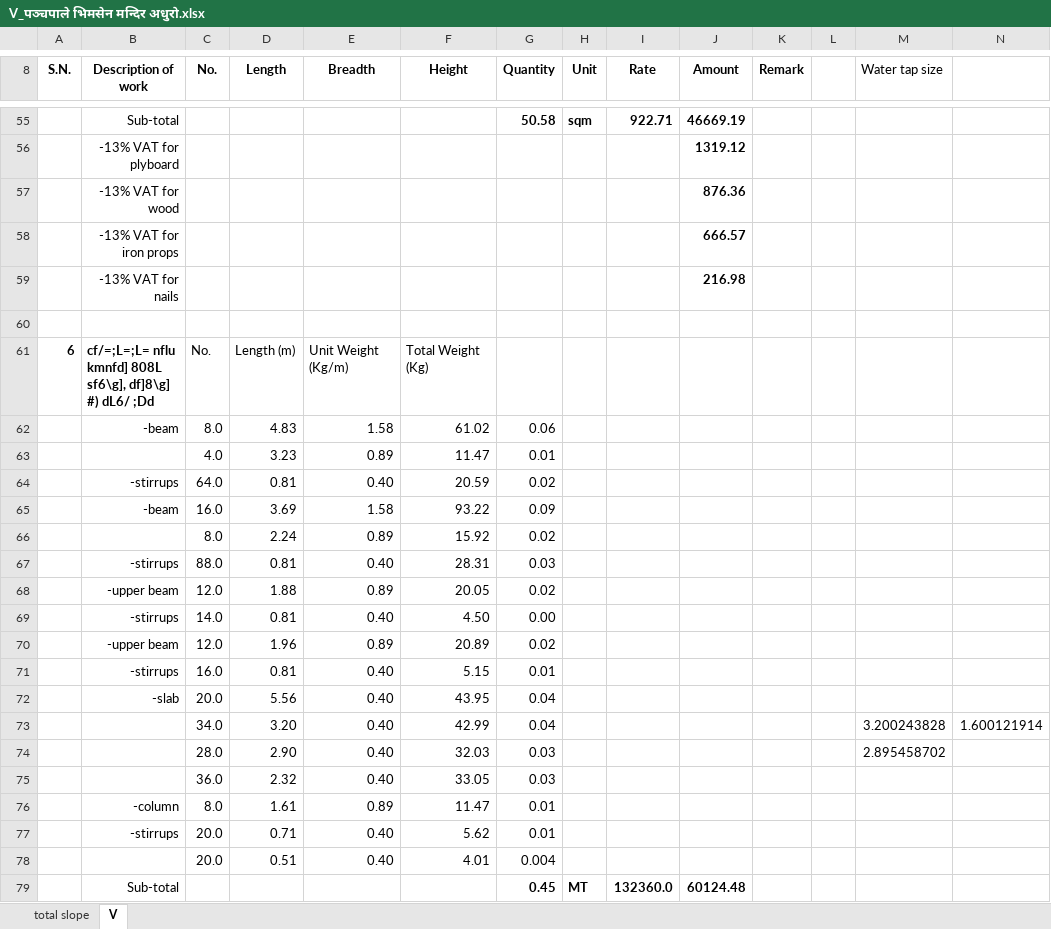
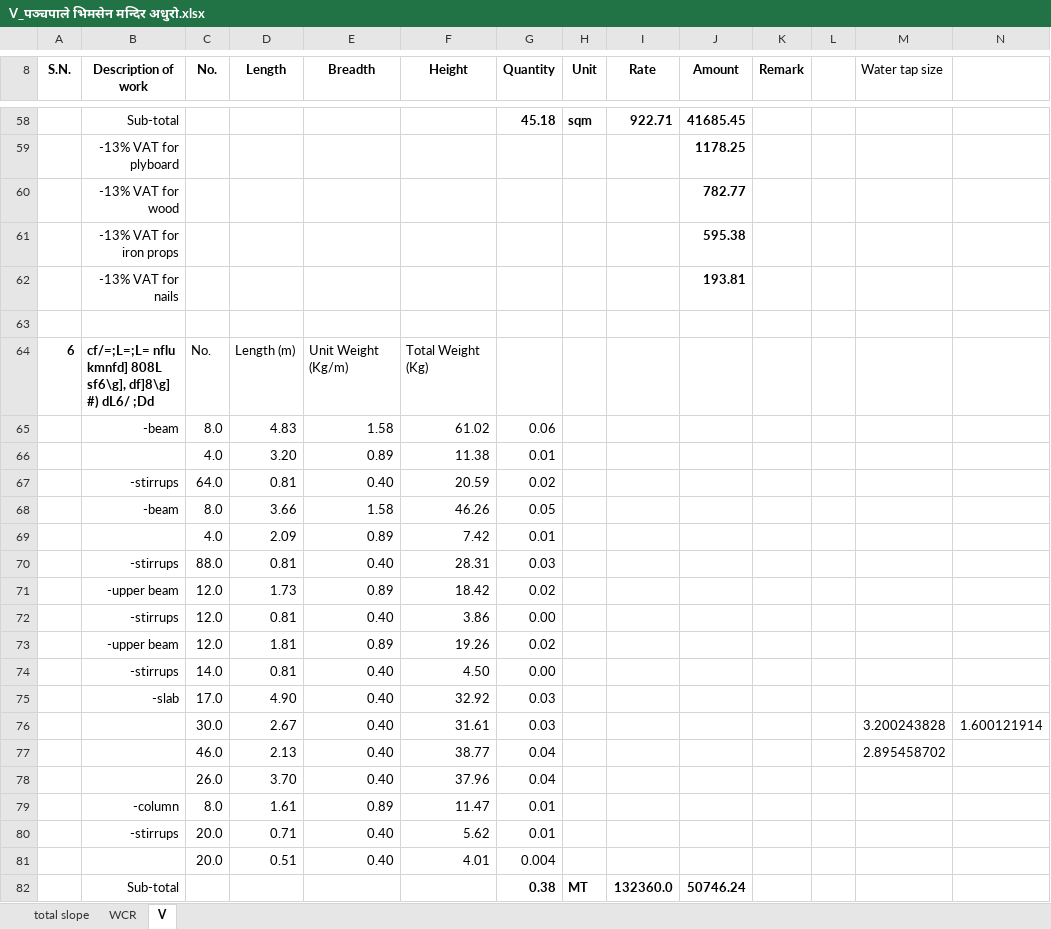
Before and after one commit to suwalcrystal/ward1, an Excel workbook: बजेट माग estimate/नगर बजेट estimate/प‍‍‌‌‌‌ञ्चपाले भिमसेन मन्दिर अधुरो/V_प‍‍‌‌‌‌ञ्चपाले भिमसेन मन्दिर अधुरो.xlsx, sheet V, drawn as a sheet; only a part is shown, gaps mark what is left out; values as stored, in another font and other column widths than the file's, no borders; removed rows and columns are numbered as before the commit, all else as after; rows hold the shown columns only; the diff covers the shown part only; the diff names each change by its address in the sheet, - before the commit and + after, or states it on an @@ line.

```diff
--- a/बजेट माग estimate/नगर बजेट estimate/प‍‍‌‌‌‌ञ्चपाले भिमसेन मन्दिर अधुरो/V_प‍‍‌‌‌‌ञ्चपाले भिमसेन मन्दिर अधुरो.xlsx (sheet V)
+++ b/बजेट माग estimate/नगर बजेट estimate/प‍‍‌‌‌‌ञ्चपाले भिमसेन मन्दिर अधुरो/V_प‍‍‌‌‌‌ञ्चपाले भिमसेन मन्दिर अधुरो.xlsx (sheet V)
+sheet tab: WCR
-G58 (Quantity): 50.58
+G58 (Quantity): 45.18
-J58 (Amount): 46669.19
+J58 (Amount): 41685.45
-J59 (Amount): 1319.12
+J59 (Amount): 1178.25
-J60 (Amount): 876.36
+J60 (Amount): 782.77
-J61 (Amount): 666.57
+J61 (Amount): 595.38
-J62 (Amount): 216.98
+J62 (Amount): 193.81
-D66 (Length): 3.23
+D66 (Length): 3.20
-F66 (Height): 11.47
+F66 (Height): 11.38
-C68 (No.): 16.0
+C68 (No.): 8.0
-D68 (Length): 3.69
+D68 (Length): 3.66
-F68 (Height): 93.22
+F68 (Height): 46.26
-G68 (Quantity): 0.09
+G68 (Quantity): 0.05
-row 66:  |  | 8.0 | 2.24 | 0.89 | 15.92 | 0.02
+row 69:  |  | 4.0 | 2.09 | 0.89 | 7.42 | 0.01
-D71 (Length): 1.88
+D71 (Length): 1.73
-F71 (Height): 20.05
+F71 (Height): 18.42
+row 72:  | -stirrups | 12.0 | 0.81 | 0.40 | 3.86 | 0.00
+row 73:  | -upper beam | 12.0 | 1.81 | 0.89 | 19.26 | 0.02
-row 70:  | -upper beam | 12.0 | 1.96 | 0.89 | 20.89 | 0.02
-row 71:  | -stirrups | 16.0 | 0.81 | 0.40 | 5.15 | 0.01
-C75 (No.): 20.0
+C75 (No.): 17.0
-D75 (Length): 5.56
+D75 (Length): 4.90
-F75 (Height): 43.95
+F75 (Height): 32.92
-G75 (Quantity): 0.04
+G75 (Quantity): 0.03
-row 73:  |  | 34.0 | 3.20 | 0.40 | 42.99 | 0.04 |  |  |  |  |  | 3.200243828 | 1.600121914
-row 74:  |  | 28.0 | 2.90 | 0.40 | 32.03 | 0.03 |  |  |  |  |  | 2.895458702
-row 75:  |  | 36.0 | 2.32 | 0.40 | 33.05 | 0.03
+row 76:  |  | 30.0 | 2.67 | 0.40 | 31.61 | 0.03 |  |  |  |  |  | 3.200243828 | 1.600121914
+row 77:  |  | 46.0 | 2.13 | 0.40 | 38.77 | 0.04 |  |  |  |  |  | 2.895458702
+row 78:  |  | 26.0 | 3.70 | 0.40 | 37.96 | 0.04
-G82 (Quantity): 0.45
+G82 (Quantity): 0.38
-J82 (Amount): 60124.48
+J82 (Amount): 50746.24
```
Also changed, not shown: 8 added rows, 5 removed rows and 117 edited cells elsewhere in this sheet, sheet total slope, formulas that keep their value, 2 other files.
